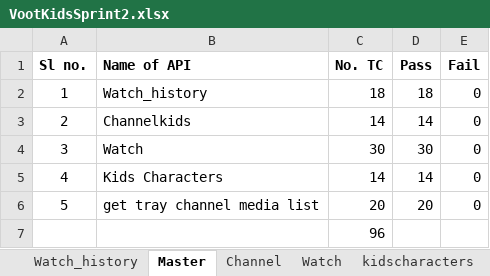
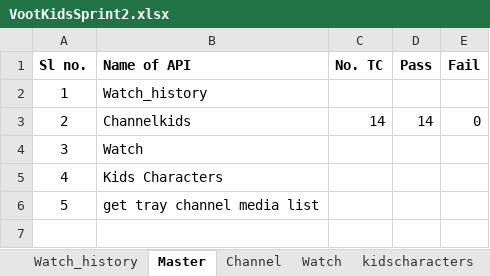
Before and after one commit to vishnu93tr/IfocusAPIAutomationwithEmail, an Excel workbook: VootKidsSprint2.xlsx, sheet Master, drawn as a sheet; values as stored, in another font and other column widths than the file's, no borders; the diff names each change by its address in the sheet, - before the commit and + after, or states it on an @@ line.

```diff
--- a/VootKidsSprint2.xlsx (sheet Master)
+++ b/VootKidsSprint2.xlsx (sheet Master)
-C2 (No. TC): 18
+C2 (No. TC): (empty)
-D2 (Pass): 18
+D2 (Pass): (empty)
-E2 (Fail): 0
+E2 (Fail): (empty)
-C4 (No. TC): 30
+C4 (No. TC): (empty)
-D4 (Pass): 30
+D4 (Pass): (empty)
-E4:E6 (Fail): 0
+E4:E6 (Fail): (empty)
-C5 (No. TC): 14
+C5 (No. TC): (empty)
-D5 (Pass): 14
+D5 (Pass): (empty)
-C6 (No. TC): 20
+C6 (No. TC): (empty)
-D6 (Pass): 20
+D6 (Pass): (empty)
-row 7:  |  | 96
```
Also changed, not shown: sheet Channel, 11 other files.
